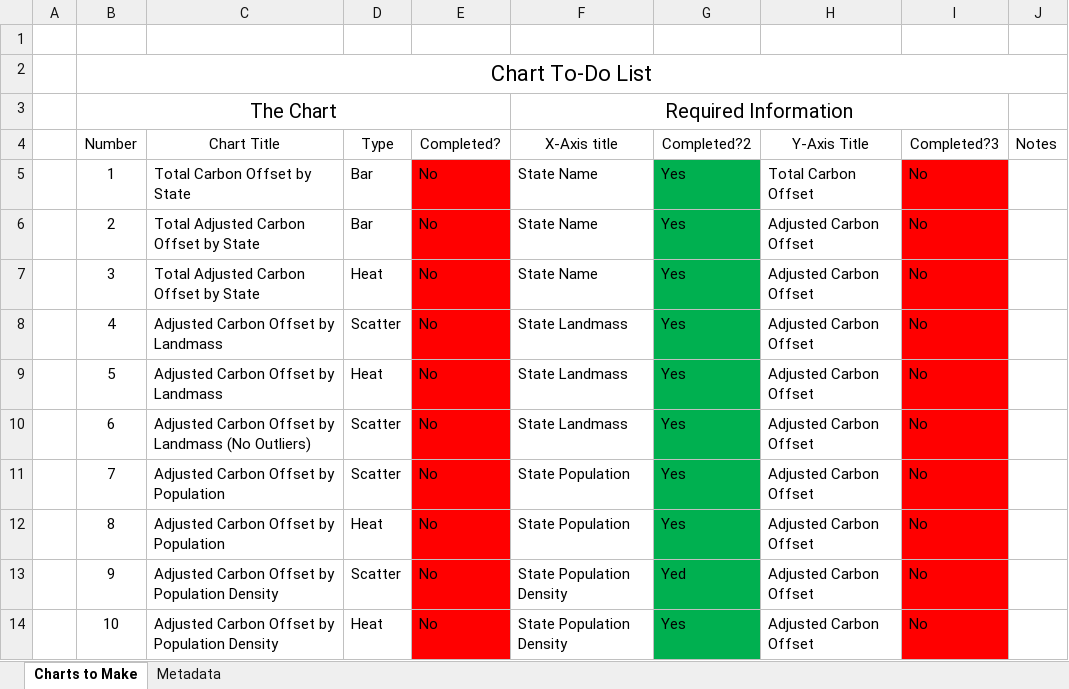
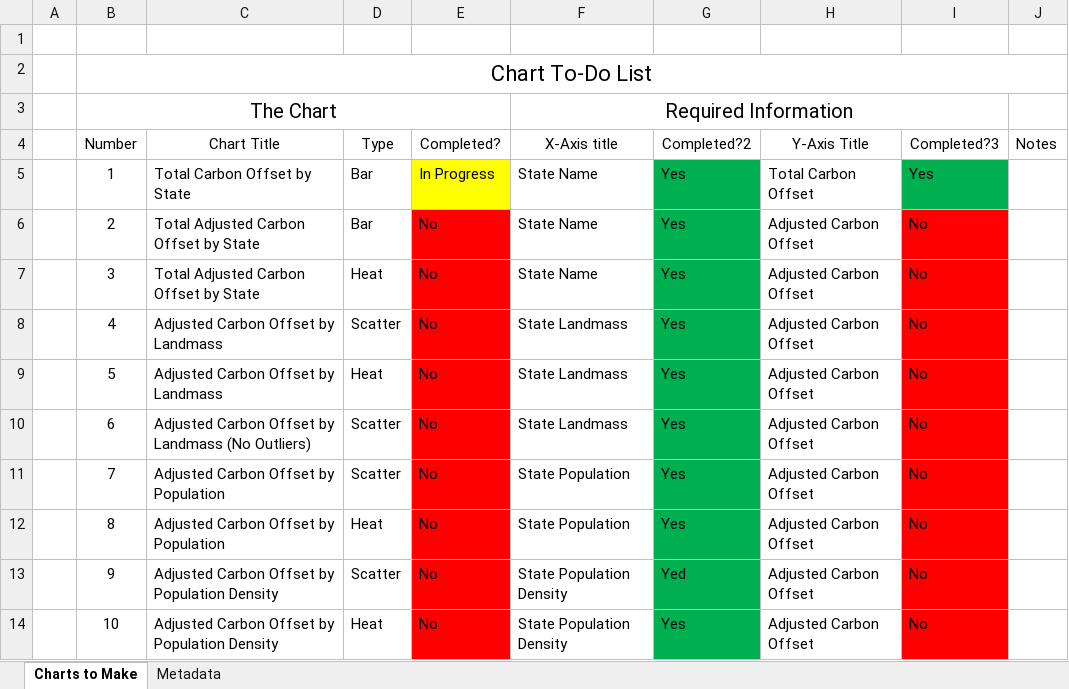
Before and after one commit to Agrattendick/The_Dirty_Hippy_Proposal_For_Clean_Solar_Energy, an Excel workbook: Chart To Do List.xlsx, sheet Charts to Make, drawn as a sheet; values as stored, in another font and other column widths than the file's, no borders; table styles not drawn; the diff names each change by its address in the sheet, - before the commit and + after, or states it on an @@ line.

Commit message:
Data Munging & Plot Work
Cleaned up the Project Sunroof State CSV to just have U.S. states. Started plotting the total carbon offset by state bar plot with pandas.

```diff
--- a/Chart To Do List.xlsx (sheet Charts to Make)
+++ b/Chart To Do List.xlsx (sheet Charts to Make)
-E5 (Completed?): No
+E5 (Completed?): In Progress
-E5 fill: #FF0000
+E5 fill: #FFFF00
-I5 (Completed?3): No
+I5 (Completed?3): Yes
-I5 fill: #FF0000
+I5 fill: #00B050
```
Also changed, not shown: 9 other files.
